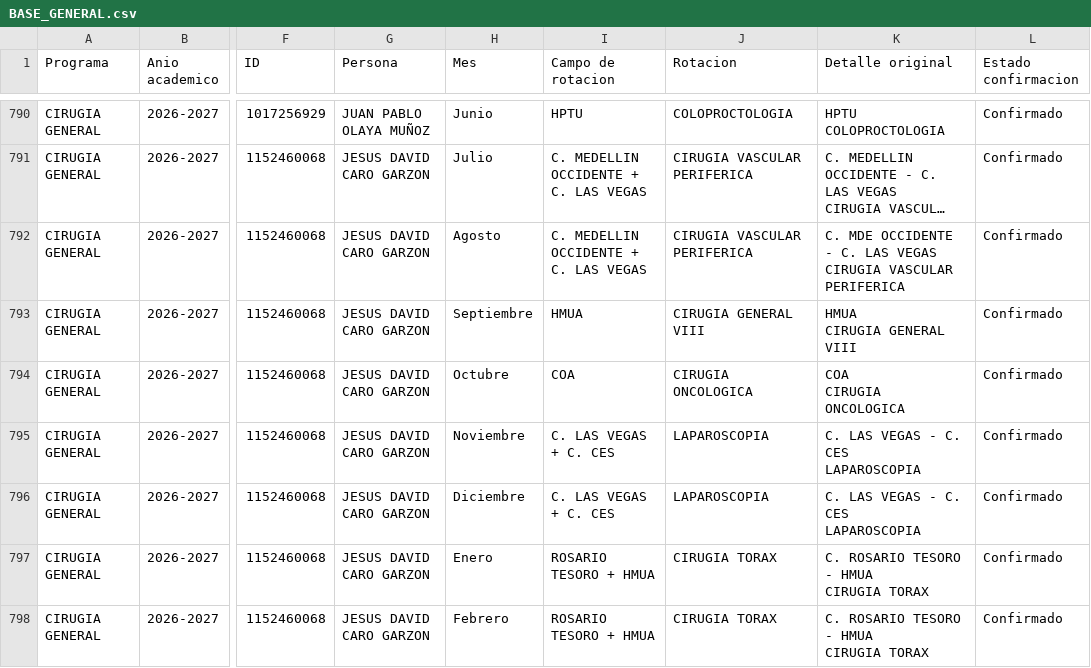
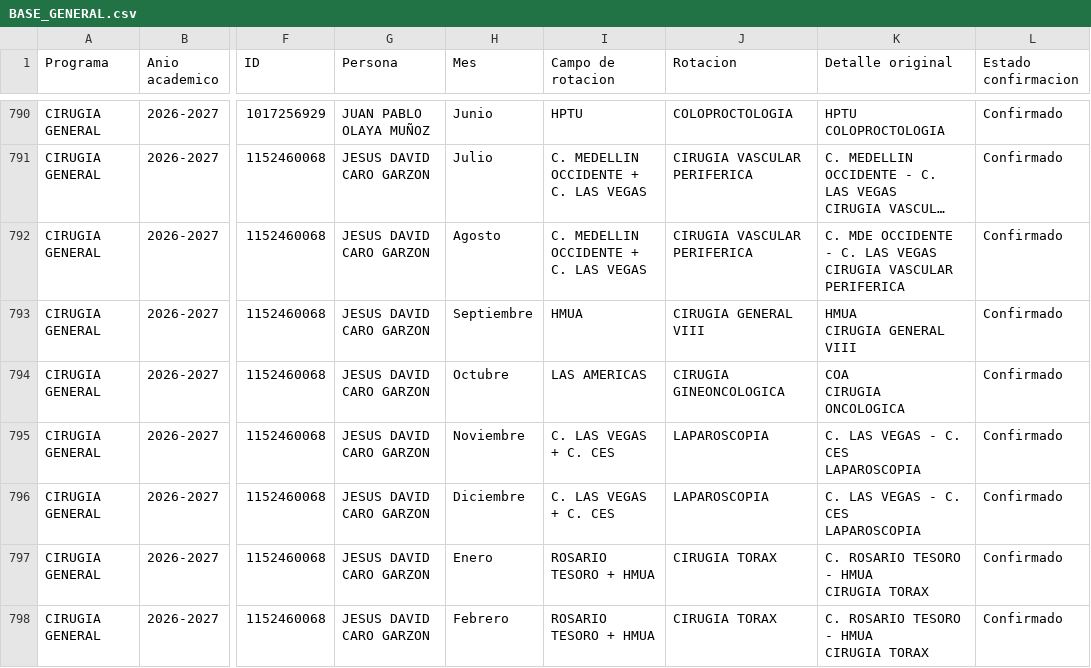
Before and after one commit to posgradosces/posgrados-ces, a CSV file: datos/BASE_GENERAL.csv, drawn as a sheet; only a part is shown, gaps mark what is left out; long unchanged cells end in …; the diff covers the shown part only; the diff names each change by its address in the sheet, - before the commit and + after, or states it on an @@ line.

Commit message:
Actualización desde Google Sheets — 2026-09-22 13:22:12

```diff
--- a/datos/BASE_GENERAL.csv
+++ b/datos/BASE_GENERAL.csv
-I794 (Campo de rotacion): COA
+I794 (Campo de rotacion): LAS AMERICAS
-J794 (Rotacion): CIRUGIA ONCOLOGICA
+J794 (Rotacion): CIRUGIA GINEONCOLOGICA
```
Also changed, not shown: 2 added rows, 1 removed row and 16 edited cells elsewhere in this file.
